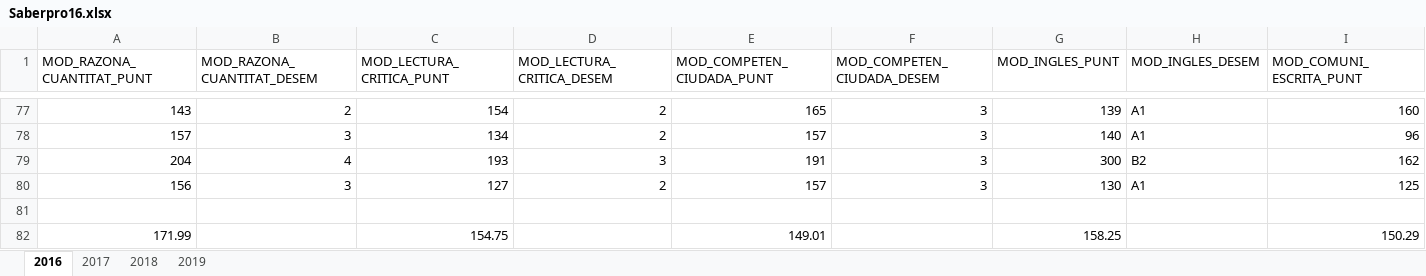
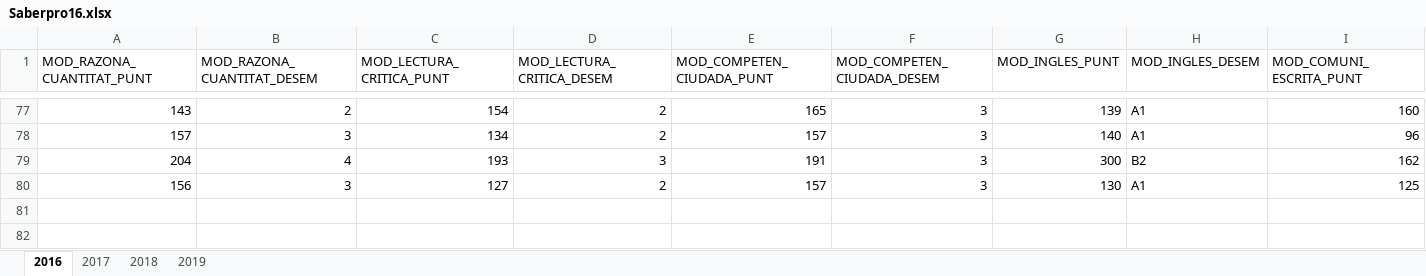
Before and after one commit to sebastianvelandia/visualizacion, an Excel workbook: Saberpro16.xlsx, sheet 2016, drawn as a sheet; only a part is shown, gaps mark what is left out; values as stored, in another font and other column widths than the file's, no borders; rows hold the shown columns only; the diff names each change by its address in the sheet, - before the commit and + after, or states it on an @@ line.

```diff
--- a/Saberpro16.xlsx (sheet 2016)
+++ b/Saberpro16.xlsx (sheet 2016)
-row 81: (empty)
-row 82: 171.99 |  | 154.75 |  | 149.01 |  | 158.25 |  | 150.29
```
Also changed, not shown: 2 other files.
